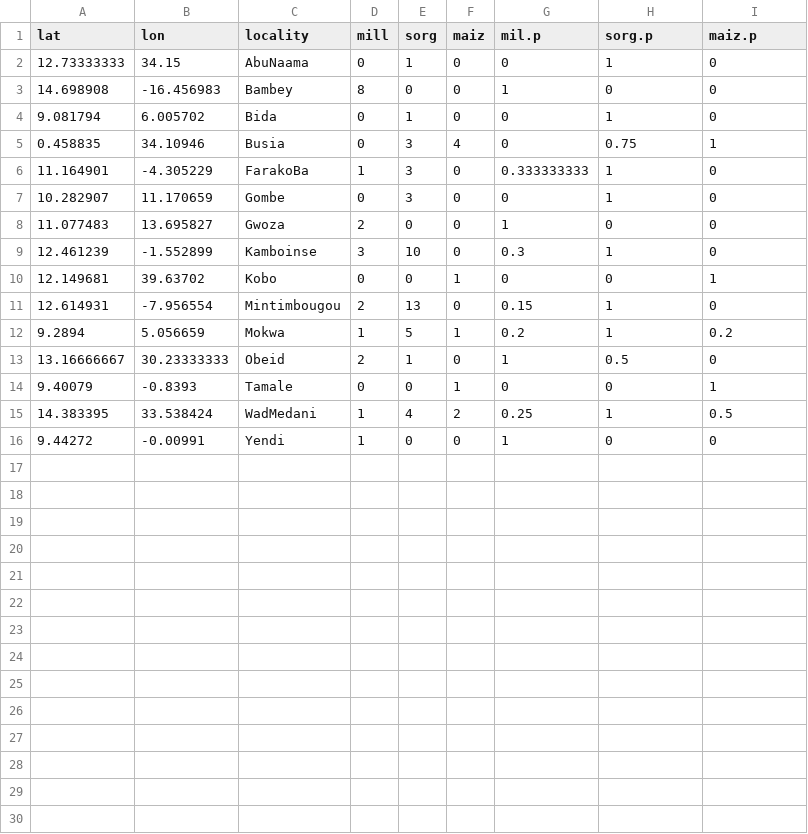
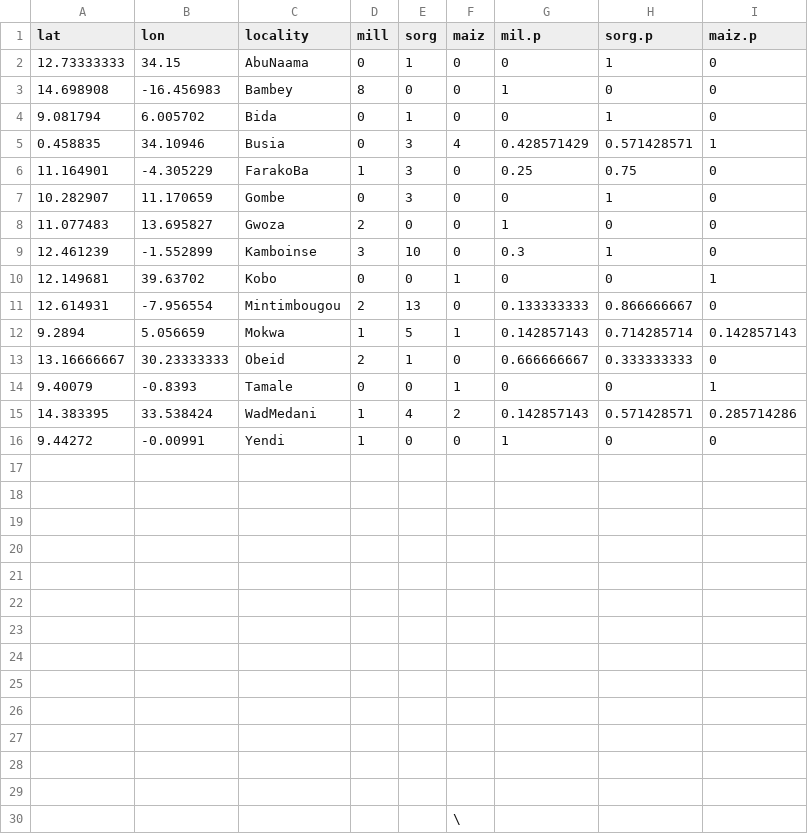
Before and after one commit to em-bellis/StrigaMacroecologyMS, a CSV file: DataFiles/OccurrenceData.5.11.20.csv, drawn as a sheet.

```diff
--- a/DataFiles/OccurrenceData.5.11.20.csv
+++ b/DataFiles/OccurrenceData.5.11.20.csv
@@ -4,4 +4,4 @@ lat,lon,locality,mill,sorg,maiz,mil.p,sorg.p,maiz.p
 9.081794,6.005702,Bida,0,1,0,0,1,0
-0.458835,34.10946,Busia,0,3,4,0,0.75,1
-11.164901,-4.305229,FarakoBa,1,3,0,0.333333333,1,0
+0.458835,34.10946,Busia,0,3,4,0.428571429,0.571428571,1
+11.164901,-4.305229,FarakoBa,1,3,0,0.25,0.75,0
 10.282907,11.170659,Gombe,0,3,0,0,1,0
@@ -10,7 +10,21 @@ lat,lon,locality,mill,sorg,maiz,mil.p,sorg.p,maiz.p
 12.149681,39.63702,Kobo,0,0,1,0,0,1
-12.614931,-7.956554,Mintimbougou,2,13,0,0.15,1,0
-9.2894,5.056659,Mokwa,1,5,1,0.2,1,0.2
-13.16666667,30.23333333,Obeid,2,1,0,1,0.5,0
+12.614931,-7.956554,Mintimbougou,2,13,0,0.133333333,0.866666667,0
+9.2894,5.056659,Mokwa,1,5,1,0.142857143,0.714285714,0.142857143
+13.16666667,30.23333333,Obeid,2,1,0,0.666666667,0.333333333,0
 9.40079,-0.8393,Tamale,0,0,1,0,0,1
-14.383395,33.538424,WadMedani,1,4,2,0.25,1,0.5
+14.383395,33.538424,WadMedani,1,4,2,0.142857143,0.571428571,0.285714286
 9.44272,-0.00991,Yendi,1,0,0,1,0,0
+,,,,,,,,
+,,,,,,,,
+,,,,,,,,
+,,,,,,,,
+,,,,,,,,
+,,,,,,,,
+,,,,,,,,
+,,,,,,,,
+,,,,,,,,
+,,,,,,,,
+,,,,,,,,
+,,,,,,,,
+,,,,,,,,
+,,,,,\,,,
```
Also changed, not shown: 1 other file.
